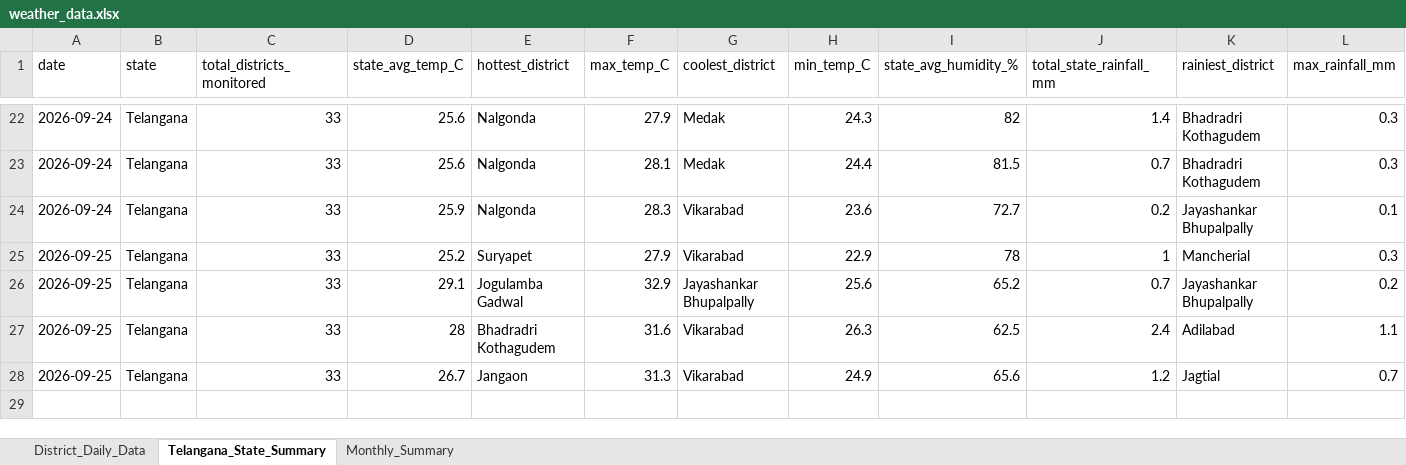
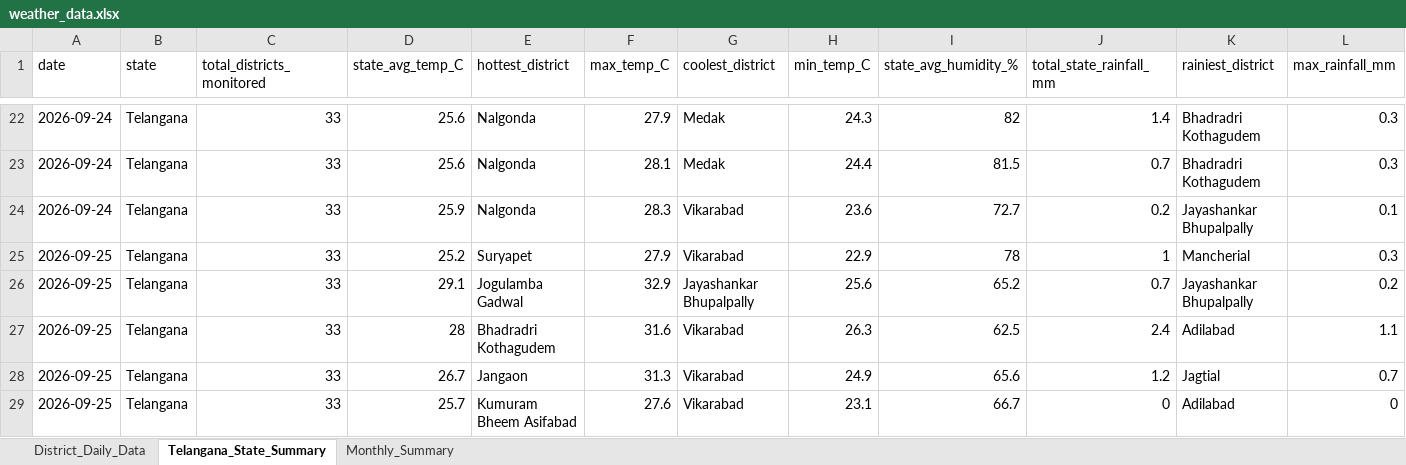
Before and after one commit to molakasohan/weather-analytics, an Excel workbook: data/weather_data.xlsx, sheet Telangana_State_Summary, drawn as a sheet; only a part is shown, gaps mark what is left out; values as stored, in another font and other column widths than the file's, no borders; rows hold the shown columns only; the diff names each change by its address in the sheet, - before the commit and + after, or states it on an @@ line.

```diff
--- a/data/weather_data.xlsx (sheet Telangana_State_Summary)
+++ b/data/weather_data.xlsx (sheet Telangana_State_Summary)
+row 29: 2026-09-25 | Telangana | 33 | 25.7 | Kumuram Bheem Asifabad | 27.6 | Vikarabad | 23.1 | 66.7 | 0 | Adilabad | 0
```
Also changed, not shown: sheet District_Daily_Data, sheet Monthly_Summary, 4 other files.
